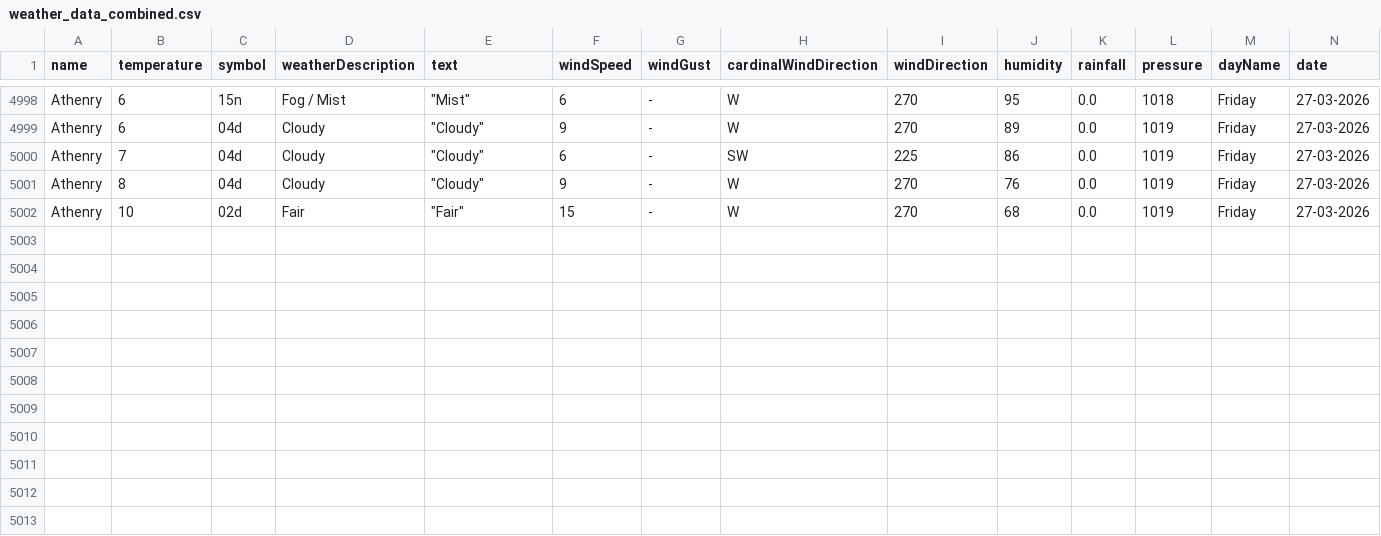
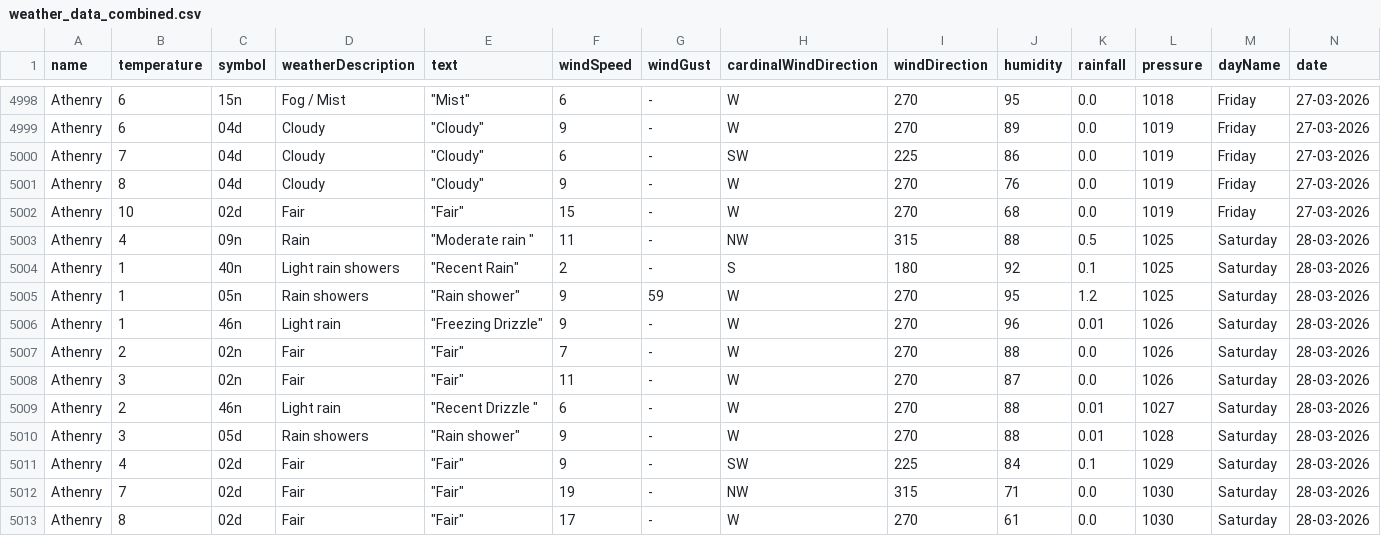
Before and after one commit to Sxnds01/computer-infrastructure-work, a CSV file: weather_data_combined.csv, drawn as a sheet; only a part is shown, gaps mark what is left out; rows hold the shown columns only; the diff names each change by its address in the sheet, - before the commit and + after, or states it on an @@ line.

```diff
--- a/weather_data_combined.csv
+++ b/weather_data_combined.csv
+row 5003: Athenry | 4 | 09n | Rain | "Moderate rain " | 11 | - | NW | 315 | 88 | 0.5 | 1025 | Saturday | 28-03-2026
+row 5004: Athenry | 1 | 40n | Light rain showers | "Recent Rain" | 2 | - | S | 180 | 92 | 0.1 | 1025 | Saturday | 28-03-2026
+row 5005: Athenry | 1 | 05n | Rain showers | "Rain shower" | 9 | 59 | W | 270 | 95 | 1.2 | 1025 | Saturday | 28-03-2026
+row 5006: Athenry | 1 | 46n | Light rain | "Freezing Drizzle" | 9 | - | W | 270 | 96 | 0.01 | 1026 | Saturday | 28-03-2026
+row 5007: Athenry | 2 | 02n | Fair | "Fair" | 7 | - | W | 270 | 88 | 0.0 | 1026 | Saturday | 28-03-2026
+row 5008: Athenry | 3 | 02n | Fair | "Fair" | 11 | - | W | 270 | 87 | 0.0 | 1026 | Saturday | 28-03-2026
+row 5009: Athenry | 2 | 46n | Light rain | "Recent Drizzle " | 6 | - | W | 270 | 88 | 0.01 | 1027 | Saturday | 28-03-2026
+row 5010: Athenry | 3 | 05d | Rain showers | "Rain shower" | 9 | - | W | 270 | 88 | 0.01 | 1028 | Saturday | 28-03-2026
+row 5011: Athenry | 4 | 02d | Fair | "Fair" | 9 | - | SW | 225 | 84 | 0.1 | 1029 | Saturday | 28-03-2026
+row 5012: Athenry | 7 | 02d | Fair | "Fair" | 19 | - | NW | 315 | 71 | 0.0 | 1030 | Saturday | 28-03-2026
+row 5013: Athenry | 8 | 02d | Fair | "Fair" | 17 | - | W | 270 | 61 | 0.0 | 1030 | Saturday | 28-03-2026
```
Also changed, not shown: 2 other files.
